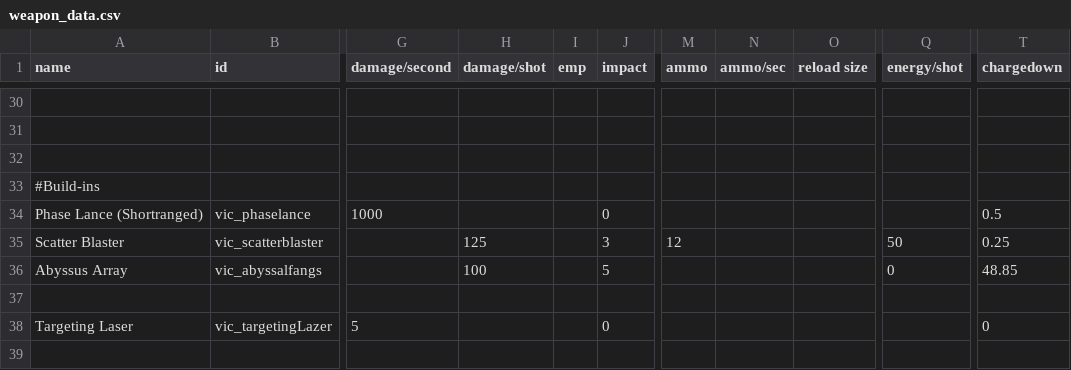
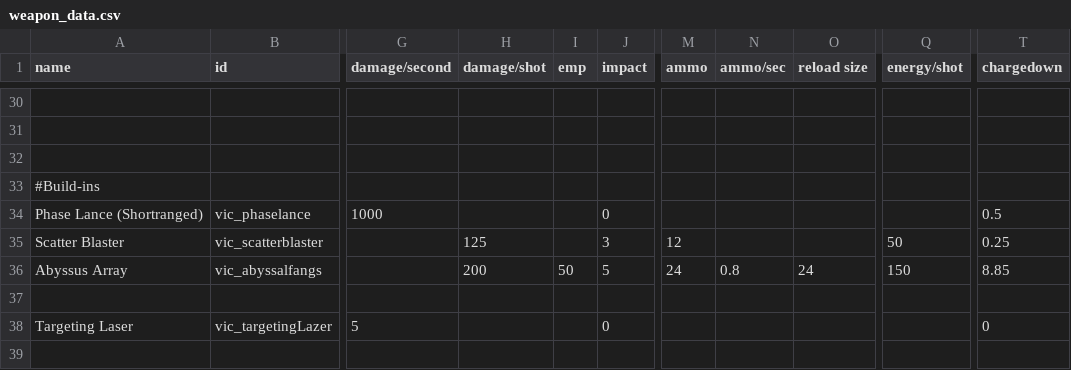
Before and after one commit to AstaratStarsector/VIC, a CSV file: VIC/data/weapons/weapon_data.csv, drawn as a sheet; only a part is shown, gaps mark what is left out; the diff names each change by its address in the sheet, - before the commit and + after, or states it on an @@ line.

```diff
--- a/VIC/data/weapons/weapon_data.csv
+++ b/VIC/data/weapons/weapon_data.csv
-H36 (damage/shot): 100
+H36 (damage/shot): 200
-I36 (emp): (empty)
+I36 (emp): 50
-M36 (ammo): (empty)
+M36 (ammo): 24
-N36 (ammo/sec): (empty)
+N36 (ammo/sec): 0.8
-O36 (reload size): (empty)
+O36 (reload size): 24
-Q36 (energy/shot): 0
+Q36 (energy/shot): 150
-T36 (chargedown): 48.85
+T36 (chargedown): 8.85
```
Also changed, not shown: VIC/data/campaign/rules.csv, VIC/data/hulls/ship_data.csv, 31 other files.
